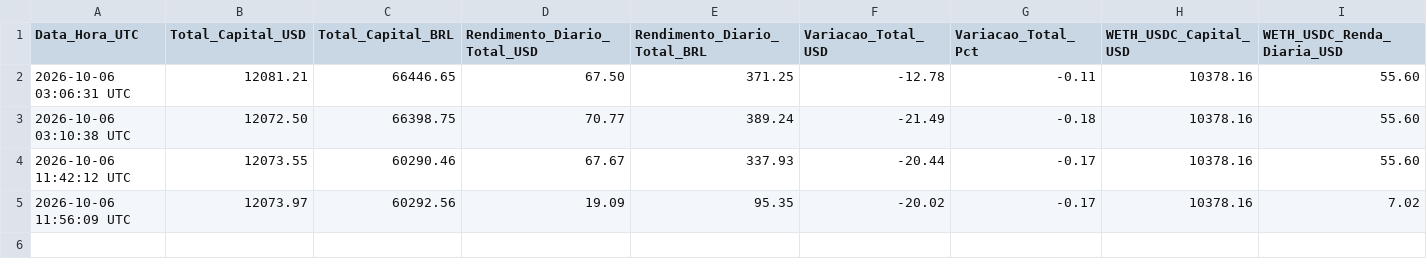
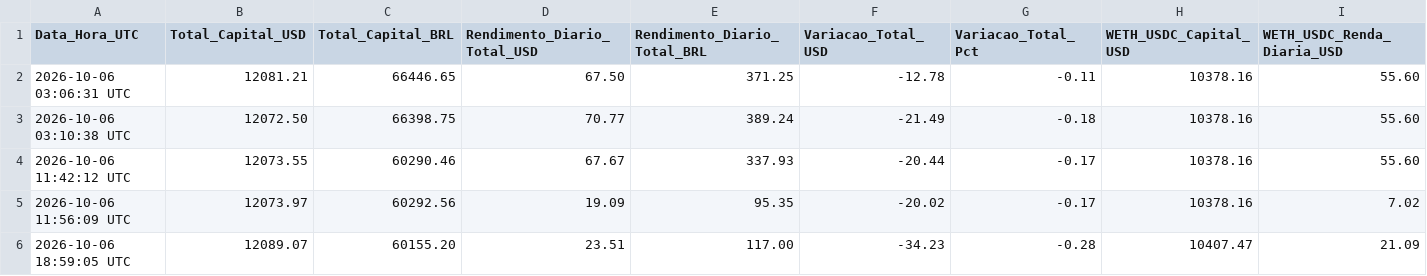
Before and after one commit to searesj92-max/tradegemini, a CSV file: data/defi_history.csv, drawn as a sheet; only a part is shown; rows hold the shown columns only; the diff names each change by its address in the sheet, - before the commit and + after, or states it on an @@ line.

Commit message:
Update treasury monitor: replace WETH with NVDAc Deposit #7718530

```diff
--- a/data/defi_history.csv
+++ b/data/defi_history.csv
+row 6: 2026-10-06 18:59:05 UTC | 12089.07 | 60155.20 | 23.51 | 117.00 | -34.23 | -0.28 | 10407.47 | 21.09
```
Also changed, not shown: data/defi_daily_summary.csv, data/defi_latest.csv, 2 other files.
